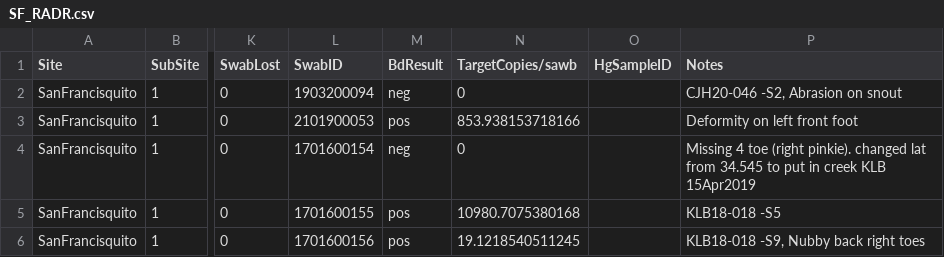
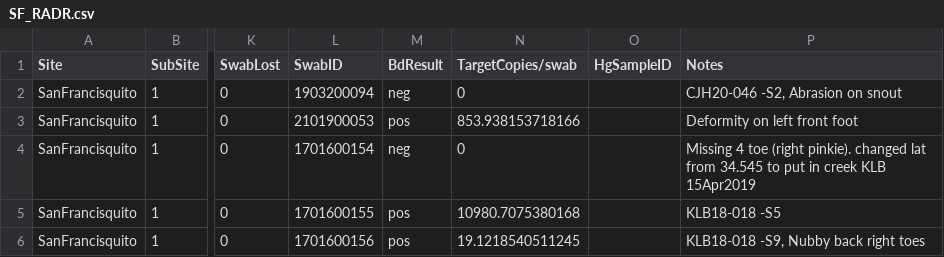
Before and after one commit to NEARMI/Bd_CMR, a CSV file: data/cleaned_cmr_csv/SF_RADR.csv, drawn as a sheet; only a part is shown, gaps mark what is left out; the diff names each change by its address in the sheet, - before the commit and + after, or states it on an @@ line.

Commit message:
starting to rewrite data_load.R for all of the new data files

```diff
--- a/data/cleaned_cmr_csv/SF_RADR.csv
+++ b/data/cleaned_cmr_csv/SF_RADR.csv
-N1: TargetCopies/sawb
+N1: TargetCopies/swab
```
Also changed, not shown: data/cleaned_cov_csv/PP_SP.csv, 4 other files.
